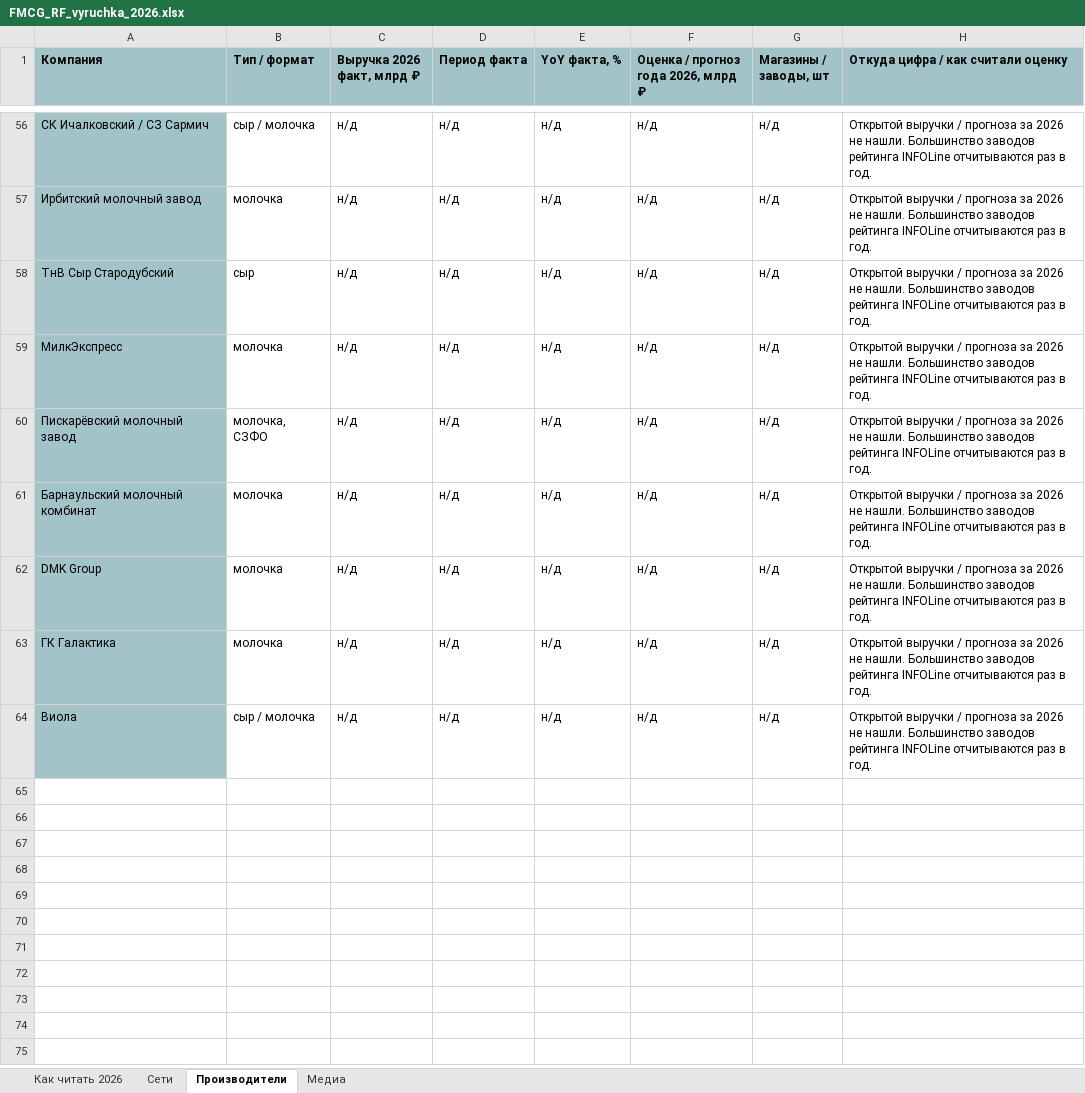
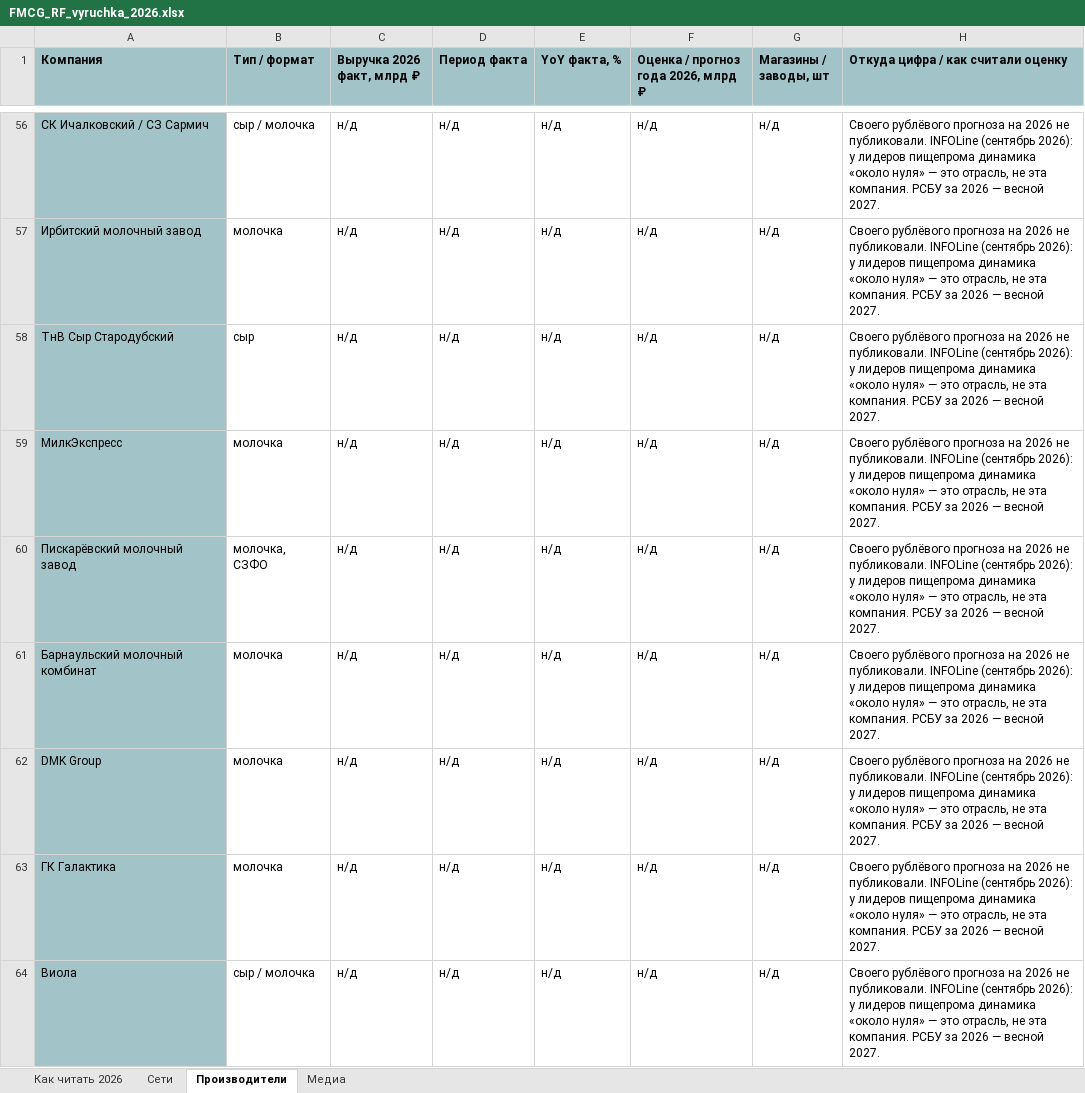
Before and after one commit to Alena931/demo, an Excel workbook: FMCG_RF_vyruchka_2026.xlsx, sheet Производители, drawn as a sheet; only a part is shown, gaps mark what is left out; values as stored, in another font and other column widths than the file's, no borders; the diff covers the shown part only; the diff names each change by its address in the sheet, - before the commit and + after, or states it on an @@ line.

```diff
--- a/FMCG_RF_vyruchka_2026.xlsx (sheet Производители)
+++ b/FMCG_RF_vyruchka_2026.xlsx (sheet Производители)
-H56:H64: Открытой выручки / прогноза за 2026 не нашли. Большинство заводов рейтинга INFOLine отчитываются раз в год.
+H56:H64: Своего рублёвого прогноза на 2026 не публиковали. INFOLine (сентябрь 2026): у лидеров пищепрома динамика «около нуля» — это отрасль, не эта компания. РСБУ за 2026 — весной 2027.
```
Also changed, not shown: 54 edited cells elsewhere in this sheet, sheet Сети, sheet Медиа, sheet Как читать 2026, 1 other file.
